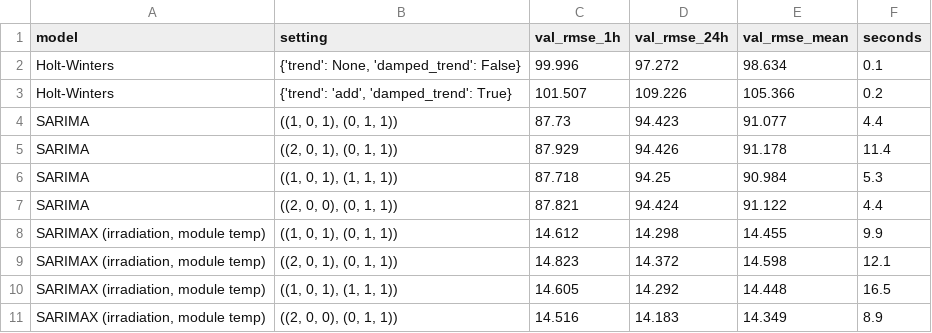
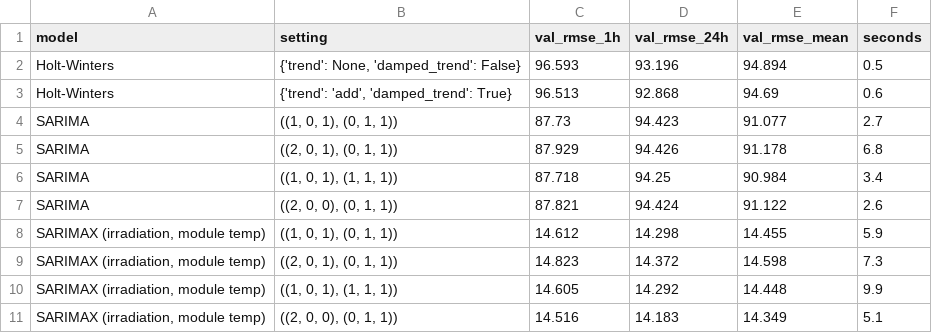
Before and after one commit to Vedansh103/Solar-Pulse, a CSV file: reports/phase2/plant1/model_selection_val.csv, drawn as a sheet.

```diff
--- a/reports/phase2/plant1/model_selection_val.csv
+++ b/reports/phase2/plant1/model_selection_val.csv
@@ -1,11 +1,11 @@
 model,setting,val_rmse_1h,val_rmse_24h,val_rmse_mean,seconds
-Holt-Winters,"{'trend': None, 'damped_trend': False}",99.996,97.272,98.634,0.1
-Holt-Winters,"{'trend': 'add', 'damped_trend': True}",101.507,109.226,105.366,0.2
-SARIMA,"((1, 0, 1), (0, 1, 1))",87.73,94.423,91.077,4.4
-SARIMA,"((2, 0, 1), (0, 1, 1))",87.929,94.426,91.178,11.4
-SARIMA,"((1, 0, 1), (1, 1, 1))",87.718,94.25,90.984,5.3
-SARIMA,"((2, 0, 0), (0, 1, 1))",87.821,94.424,91.122,4.4
-"SARIMAX (irradiation, module temp)","((1, 0, 1), (0, 1, 1))",14.612,14.298,14.455,9.9
-"SARIMAX (irradiation, module temp)","((2, 0, 1), (0, 1, 1))",14.823,14.372,14.598,12.1
-"SARIMAX (irradiation, module temp)","((1, 0, 1), (1, 1, 1))",14.605,14.292,14.448,16.5
-"SARIMAX (irradiation, module temp)","((2, 0, 0), (0, 1, 1))",14.516,14.183,14.349,8.9
+Holt-Winters,"{'trend': None, 'damped_trend': False}",96.593,93.196,94.894,0.5
+Holt-Winters,"{'trend': 'add', 'damped_trend': True}",96.513,92.868,94.69,0.6
+SARIMA,"((1, 0, 1), (0, 1, 1))",87.73,94.423,91.077,2.7
+SARIMA,"((2, 0, 1), (0, 1, 1))",87.929,94.426,91.178,6.8
+SARIMA,"((1, 0, 1), (1, 1, 1))",87.718,94.25,90.984,3.4
+SARIMA,"((2, 0, 0), (0, 1, 1))",87.821,94.424,91.122,2.6
+"SARIMAX (irradiation, module temp)","((1, 0, 1), (0, 1, 1))",14.612,14.298,14.455,5.9
+"SARIMAX (irradiation, module temp)","((2, 0, 1), (0, 1, 1))",14.823,14.372,14.598,7.3
+"SARIMAX (irradiation, module temp)","((1, 0, 1), (1, 1, 1))",14.605,14.292,14.448,9.9
+"SARIMAX (irradiation, module temp)","((2, 0, 0), (0, 1, 1))",14.516,14.183,14.349,5.1
```
Also changed, not shown: reports/phase2/plant1/forecasts_test.csv, reports/phase2/plant1/metrics_test.csv, 28 other files.
